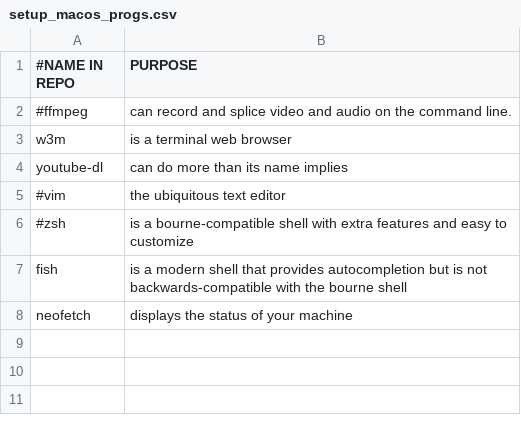
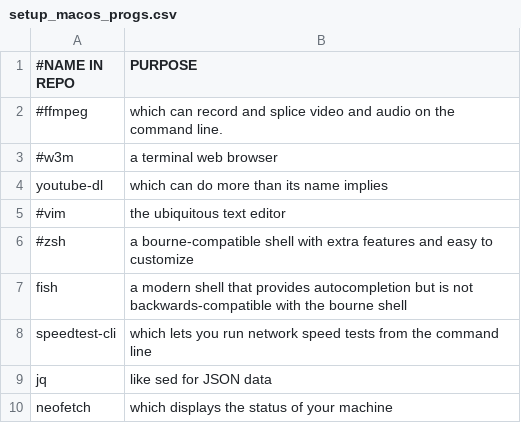
Before and after one commit to danielgleonard/scripts, a CSV file: setup_macos_progs.csv, drawn as a sheet.

Commit message:
added jq and speedtest-cli

```diff
--- a/setup_macos_progs.csv
+++ b/setup_macos_progs.csv
@@ -1,8 +1,10 @@
 #NAME IN REPO,PURPOSE
-#ffmpeg,can record and splice video and audio on the command line.
-w3m,is a terminal web browser
-youtube-dl,can do more than its name implies
+#ffmpeg,which can record and splice video and audio on the command line.
+#w3m,a terminal web browser
+youtube-dl,which can do more than its name implies
 #vim,the ubiquitous text editor
-#zsh,is a bourne-compatible shell with extra features and easy to customize
-fish,is a modern shell that provides autocompletion but is not backwards-compatible with the bourne shell
-neofetch,displays the status of your machine
+#zsh,a bourne-compatible shell with extra features and easy to customize
+fish,a modern shell that provides autocompletion but is not backwards-compatible with the bourne shell
+speedtest-cli,which lets you run network speed tests from the command line
+jq,"like sed for JSON data"
+neofetch,which displays the status of your machine
```
